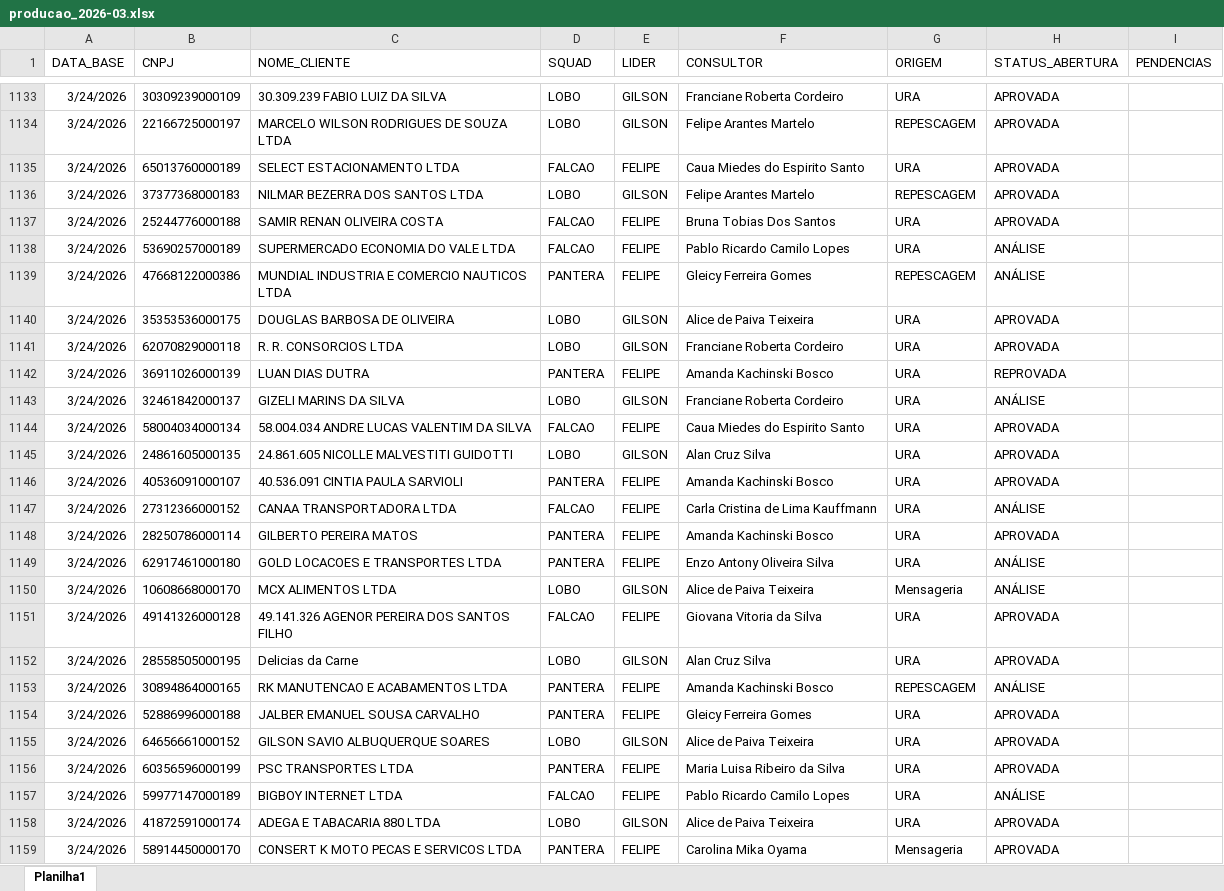
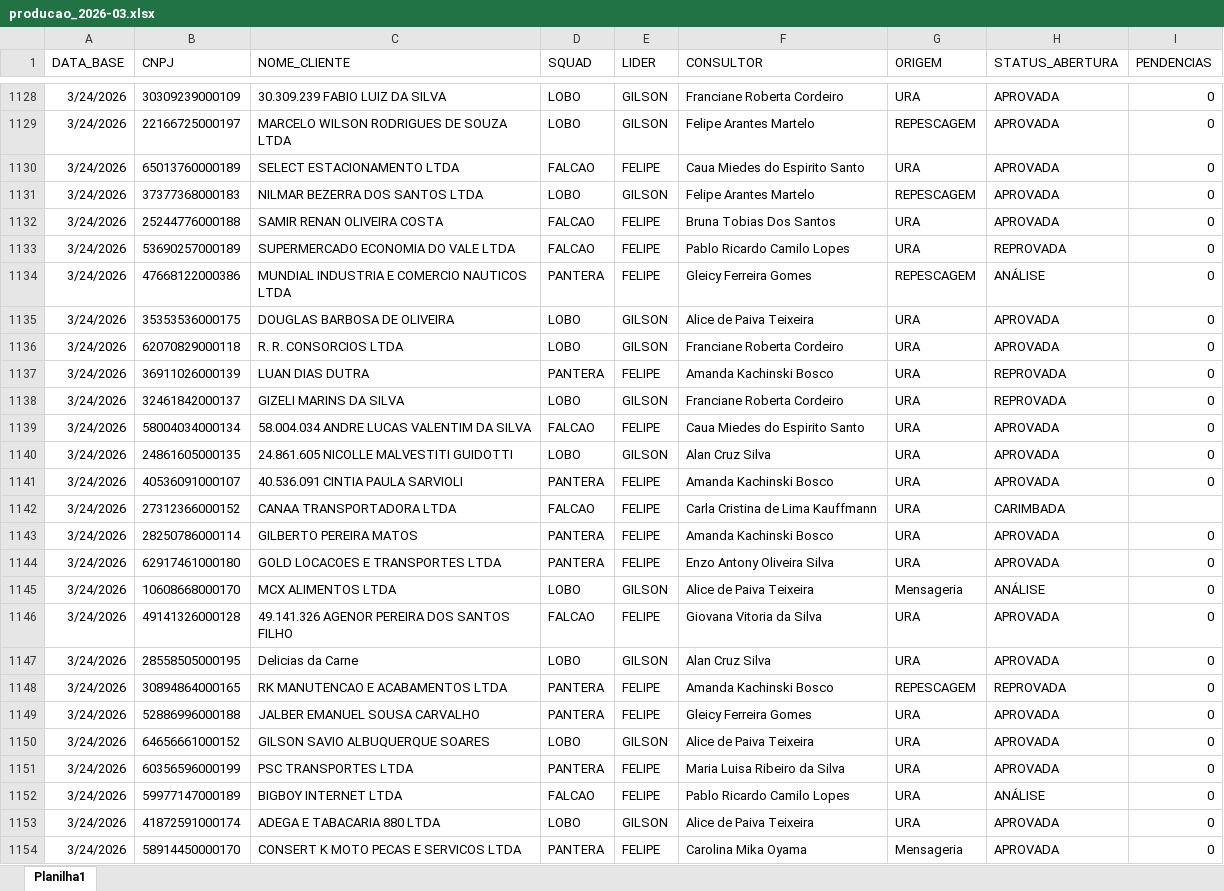
Before and after one commit to Augusto05/atlas, an Excel workbook: first-atlas/producao_2026-03.xlsx, sheet Planilha1, drawn as a sheet; only a part is shown, gaps mark what is left out; values as stored, in another font and other column widths than the file's, no borders; addresses are those after the commit; the diff covers the shown part only; the diff names each change by its address in the sheet, - before the commit and + after, or states it on an @@ line.

```diff
--- a/first-atlas/producao_2026-03.xlsx (sheet Planilha1)
+++ b/first-atlas/producao_2026-03.xlsx (sheet Planilha1)
-I1128:I1141 (PENDENCIAS): (empty)
+I1128:I1141 (PENDENCIAS): 0
-H1133 (STATUS_ABERTURA): ANÁLISE
+H1133 (STATUS_ABERTURA): REPROVADA
-H1138 (STATUS_ABERTURA): ANÁLISE
+H1138 (STATUS_ABERTURA): REPROVADA
-H1142 (STATUS_ABERTURA): ANÁLISE
+H1142 (STATUS_ABERTURA): CARIMBADA
-I1143:I1154 (PENDENCIAS): (empty)
+I1143:I1154 (PENDENCIAS): 0
-H1144 (STATUS_ABERTURA): ANÁLISE
+H1144 (STATUS_ABERTURA): APROVADA
-H1148 (STATUS_ABERTURA): ANÁLISE
+H1148 (STATUS_ABERTURA): REPROVADA
```
Also changed, not shown: 103 added rows, 5 removed rows and 113 edited cells elsewhere in this sheet, first-atlas/balde_2025-11.xlsx.
